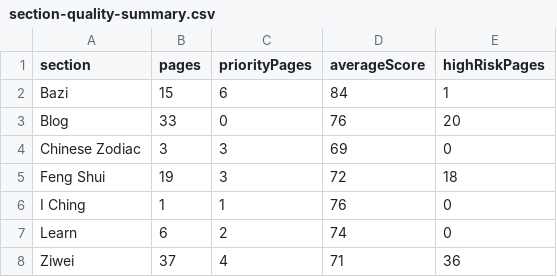
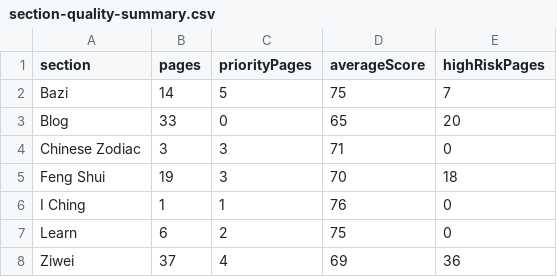
Before and after one commit to xuanshaogg/mingliatlas, a CSV file: docs/audit-2026-05/section-quality-summary.csv, drawn as a sheet.

```diff
--- a/docs/audit-2026-05/section-quality-summary.csv
+++ b/docs/audit-2026-05/section-quality-summary.csv
@@ -1,8 +1,8 @@
 "section","pages","priorityPages","averageScore","highRiskPages"
-"Bazi","15","6","84","1"
-"Blog","33","0","76","20"
-"Chinese Zodiac","3","3","69","0"
-"Feng Shui","19","3","72","18"
+"Bazi","14","5","75","7"
+"Blog","33","0","65","20"
+"Chinese Zodiac","3","3","71","0"
+"Feng Shui","19","3","70","18"
 "I Ching","1","1","76","0"
-"Learn","6","2","74","0"
-"Ziwei","37","4","71","36"
+"Learn","6","2","75","0"
+"Ziwei","37","4","69","36"
```
Also changed, not shown: docs/audit-2026-05/content-quality-baseline.csv, docs/audit-2026-05/priority-action-list.csv, 39 other files.
